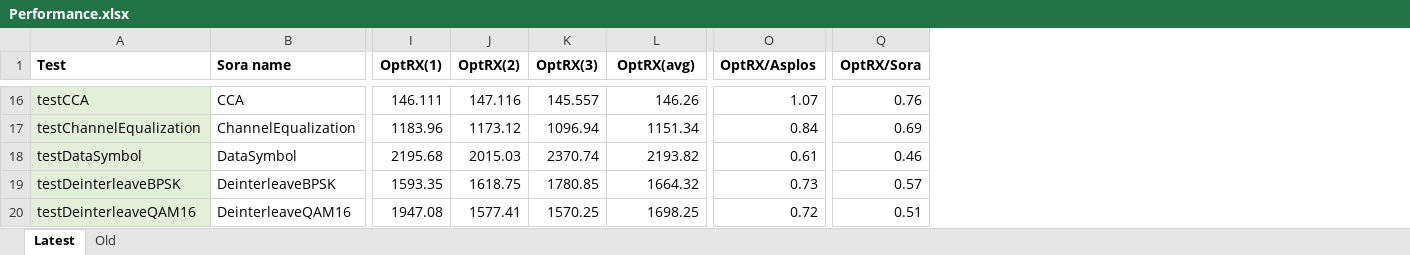
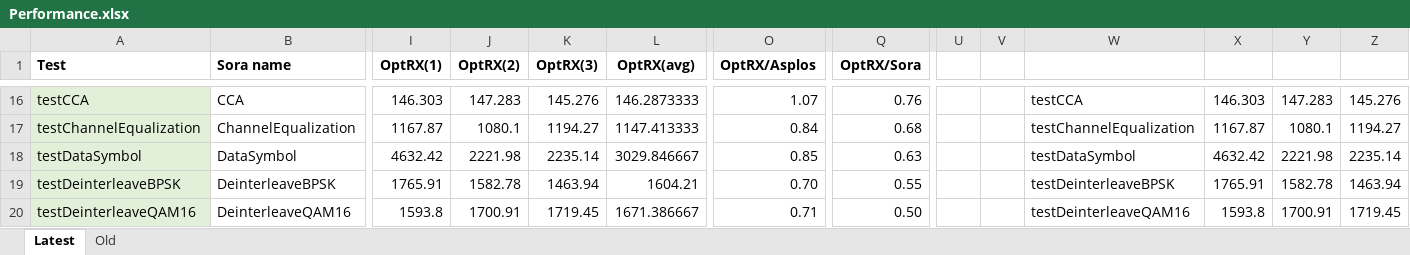
Before and after one commit to dimitriv/Ziria, an Excel workbook: code/WiFi/Performance.xlsx, sheet Latest, drawn as a sheet; only a part is shown, gaps mark what is left out; values as stored, in another font and other column widths than the file's, no borders; the diff covers the shown part only; the diff names each change by its address in the sheet, - before the commit and + after, or states it on an @@ line.

```diff
--- a/code/WiFi/Performance.xlsx (sheet Latest)
+++ b/code/WiFi/Performance.xlsx (sheet Latest)
+column U, empty
+column V, empty
+column W, rows 16-20: testCCA | testChannelEqualization | testDataSymbol | testDeinterleaveBPSK | testDeinterleaveQAM16
+column X, rows 16-20: 146.303 | 1167.87 | 4632.42 | 1765.91 | 1593.8
+column Y, rows 16-20: 147.283 | 1080.1 | 2221.98 | 1582.78 | 1700.91
+column Z, rows 16-20: 145.276 | 1194.27 | 2235.14 | 1463.94 | 1719.45
-I16 (OptRX(1)): 146.111
+I16 (OptRX(1)): 146.303
-J16 (OptRX(2)): 147.116
+J16 (OptRX(2)): 147.283
-K16 (OptRX(3)): 145.557
+K16 (OptRX(3)): 145.276
-L16 (OptRX(avg)): 146.26
+L16 (OptRX(avg)): 146.2873333
-I17 (OptRX(1)): 1183.96
+I17 (OptRX(1)): 1167.87
-J17 (OptRX(2)): 1173.12
+J17 (OptRX(2)): 1080.1
-K17 (OptRX(3)): 1096.94
+K17 (OptRX(3)): 1194.27
-L17 (OptRX(avg)): 1151.34
+L17 (OptRX(avg)): 1147.413333
-Q17 (OptRX/Sora): 0.69
+Q17 (OptRX/Sora): 0.68
-I18 (OptRX(1)): 2195.68
+I18 (OptRX(1)): 4632.42
-J18 (OptRX(2)): 2015.03
+J18 (OptRX(2)): 2221.98
-K18 (OptRX(3)): 2370.74
+K18 (OptRX(3)): 2235.14
-L18 (OptRX(avg)): 2193.82
+L18 (OptRX(avg)): 3029.846667
-O18 (OptRX/Asplos): 0.61
+O18 (OptRX/Asplos): 0.85
-Q18 (OptRX/Sora): 0.46
+Q18 (OptRX/Sora): 0.63
-I19 (OptRX(1)): 1593.35
+I19 (OptRX(1)): 1765.91
-J19 (OptRX(2)): 1618.75
+J19 (OptRX(2)): 1582.78
-K19 (OptRX(3)): 1780.85
+K19 (OptRX(3)): 1463.94
-L19 (OptRX(avg)): 1664.32
+L19 (OptRX(avg)): 1604.21
-O19 (OptRX/Asplos): 0.73
+O19 (OptRX/Asplos): 0.70
-Q19 (OptRX/Sora): 0.57
+Q19 (OptRX/Sora): 0.55
-I20 (OptRX(1)): 1947.08
+I20 (OptRX(1)): 1593.8
-J20 (OptRX(2)): 1577.41
+J20 (OptRX(2)): 1700.91
-K20 (OptRX(3)): 1570.25
+K20 (OptRX(3)): 1719.45
-L20 (OptRX(avg)): 1698.25
+L20 (OptRX(avg)): 1671.386667
-O20 (OptRX/Asplos): 0.72
+O20 (OptRX/Asplos): 0.71
-Q20 (OptRX/Sora): 0.51
+Q20 (OptRX/Sora): 0.50
```
Also changed, not shown: 338 edited cells and cell formats elsewhere in this sheet.
